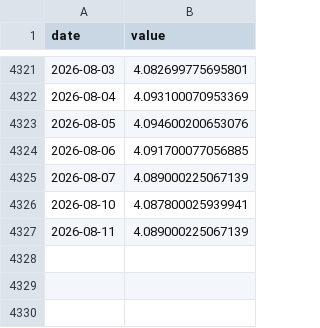
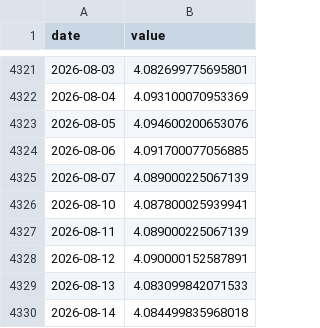
Before and after one commit to hazimxm04/GE-Insights-Prediction-Hub, a CSV file: economic/data/raw/usd_myr.csv, drawn as a sheet; only a part is shown, gaps mark what is left out.

```diff
--- a/economic/data/raw/usd_myr.csv
+++ b/economic/data/raw/usd_myr.csv
@@ -4327 +4327,4 @@ date,value
 2026-08-11,4.089000225067139
+2026-08-12,4.090000152587891
+2026-08-13,4.083099842071533
+2026-08-14,4.084499835968018
```
Also changed, not shown: economic/data/raw/klci.csv, 15 other files.
